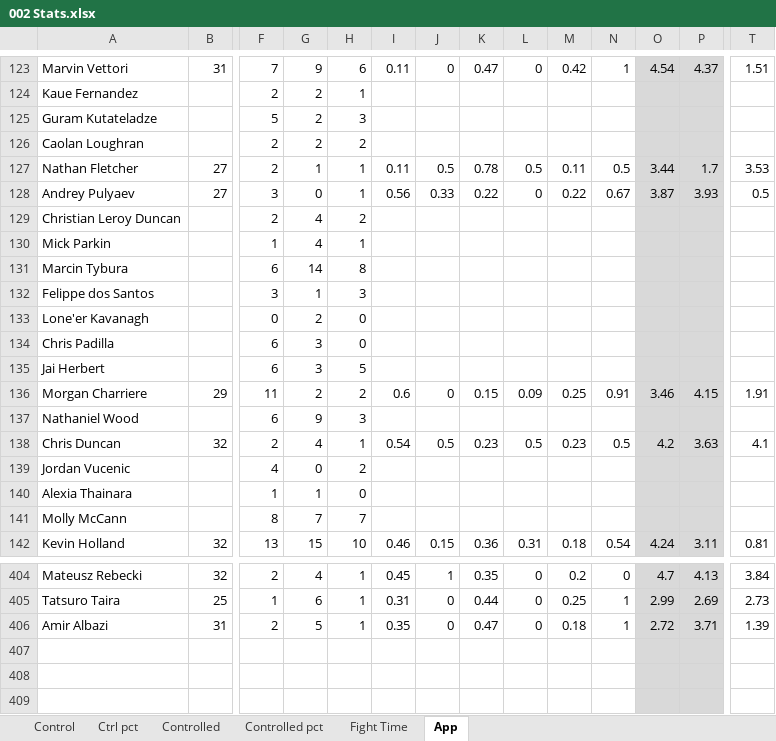
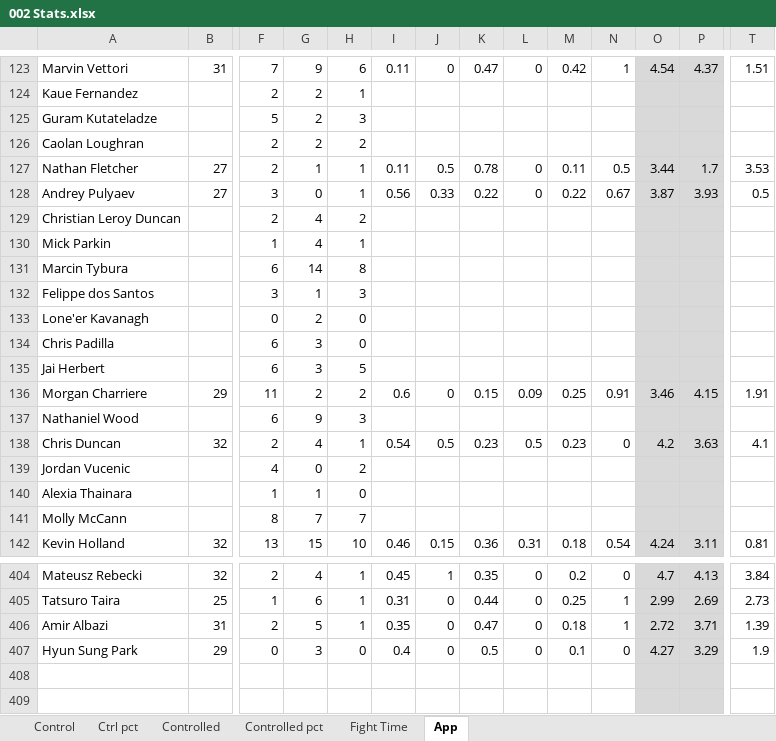
Before and after one commit to MMAEagle/MMA-Stats, an Excel workbook: APP/002 Stats.xlsx, sheet App, drawn as a sheet; only a part is shown, gaps mark what is left out; values as stored, in another font and other column widths than the file's, no borders; removed rows and columns are numbered as before the commit, all else as after; rows hold the shown columns only; the diff names each change by its address in the sheet, - before the commit and + after, or states it on an @@ line.

Commit message:
Add files via upload

```diff
--- a/APP/002 Stats.xlsx (sheet App)
+++ b/APP/002 Stats.xlsx (sheet App)
-L127: 0.5
+L127: 0
-N138: 0.5
+N138: 0
-row 407: (empty)
+row 407: Hyun Sung Park | 29 | 0 | 3 | 0 | 0.4 | 0 | 0.5 | 0 | 0.1 | 0 | 4.27 | 3.29 | 1.9
```
Also changed, not shown: sheet Controlled, sheet Control, sheet Fight Time, sheet Ctrl pct, sheet Controlled pct.
